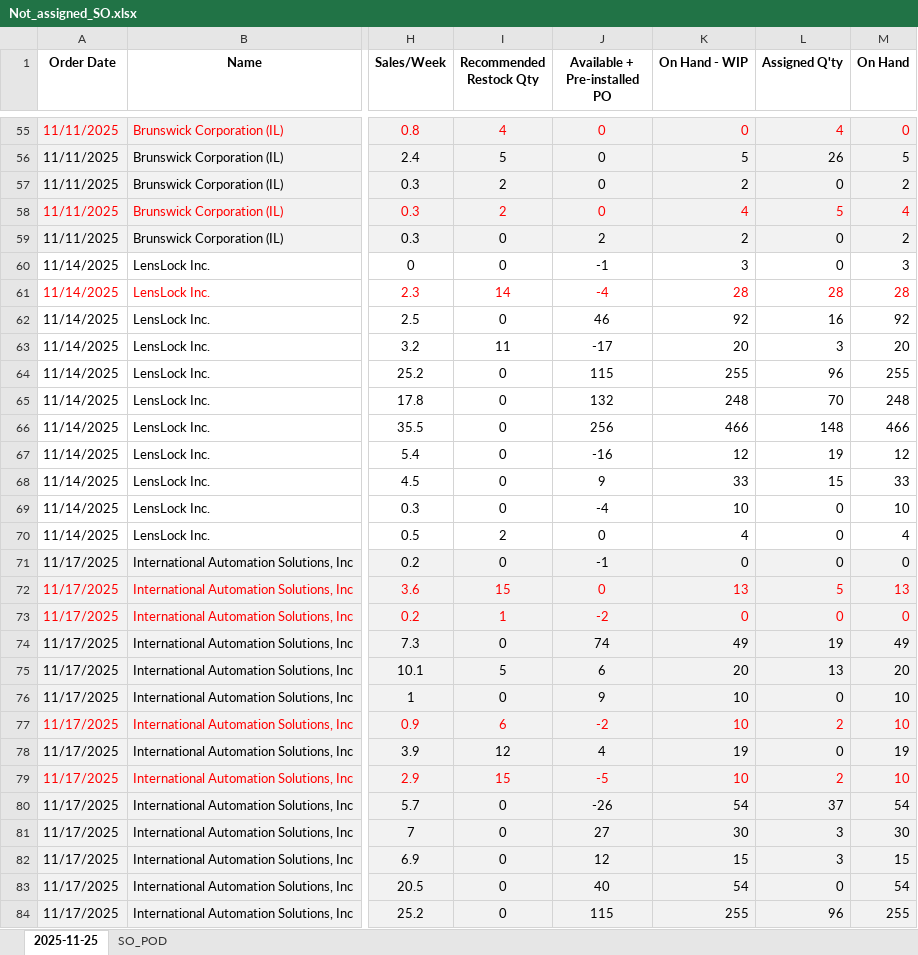
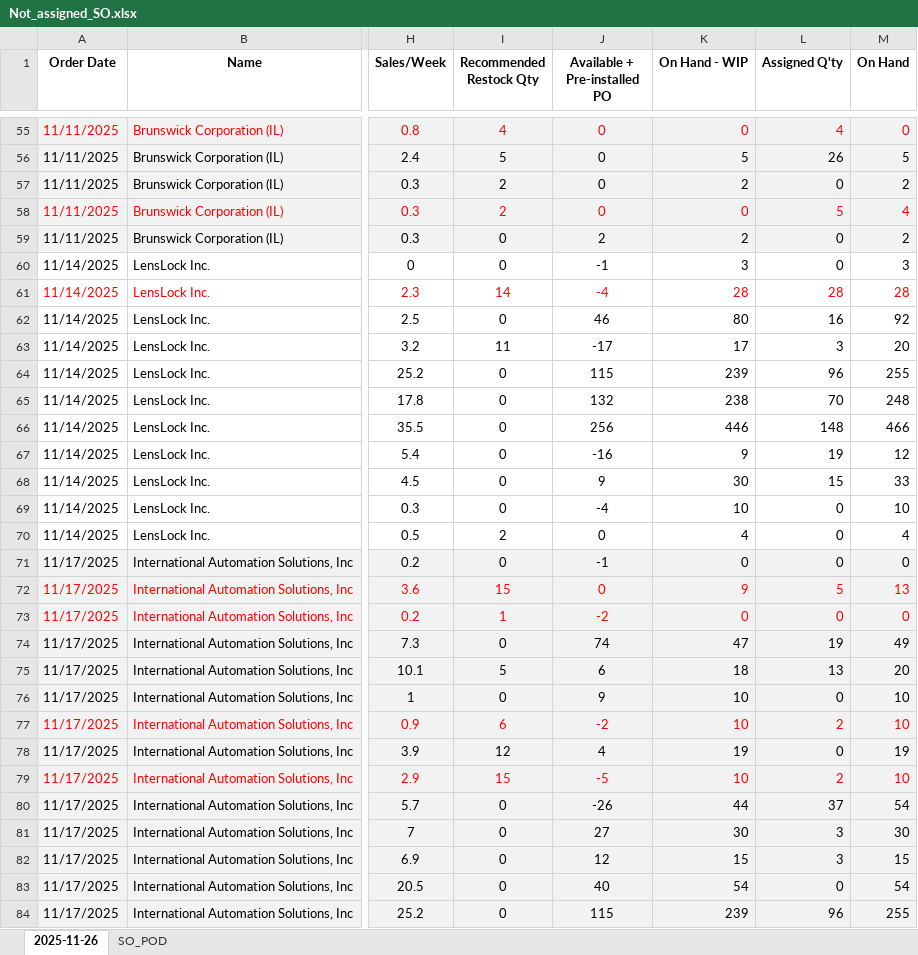
Before and after one commit to playoung2818/ERP_System, an Excel workbook: Not_assigned_SO.xlsx, sheet 2025-11-26, drawn as a sheet; only a part is shown, gaps mark what is left out; values as stored, in another font and other column widths than the file's, no borders; the diff covers the shown part only; the diff names each change by its address in the sheet, - before the commit and + after, or states it on an @@ line.

```diff
--- a/Not_assigned_SO.xlsx (sheet 2025-11-26)
+++ b/Not_assigned_SO.xlsx (sheet 2025-11-26)
-sheet tab: 2025-11-25
+sheet tab: 2025-11-26
-K58 (On Hand - WIP): 4
+K58 (On Hand - WIP): 0
-K62 (On Hand - WIP): 92
+K62 (On Hand - WIP): 80
-K63 (On Hand - WIP): 20
+K63 (On Hand - WIP): 17
-K64 (On Hand - WIP): 255
+K64 (On Hand - WIP): 239
-K65 (On Hand - WIP): 248
+K65 (On Hand - WIP): 238
-K66 (On Hand - WIP): 466
+K66 (On Hand - WIP): 446
-K67 (On Hand - WIP): 12
+K67 (On Hand - WIP): 9
-K68 (On Hand - WIP): 33
+K68 (On Hand - WIP): 30
-K72 (On Hand - WIP): 13
+K72 (On Hand - WIP): 9
-K74 (On Hand - WIP): 49
+K74 (On Hand - WIP): 47
-K75 (On Hand - WIP): 20
+K75 (On Hand - WIP): 18
-K80 (On Hand - WIP): 54
+K80 (On Hand - WIP): 44
-K84 (On Hand - WIP): 255
+K84 (On Hand - WIP): 239
```
Also changed, not shown: 132 edited cells elsewhere in this sheet, 10 other files.
